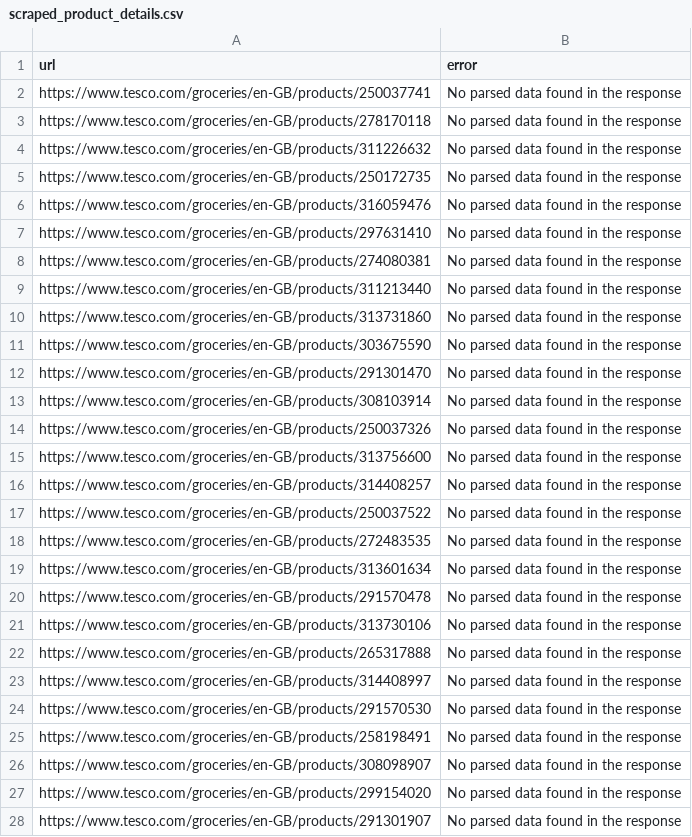
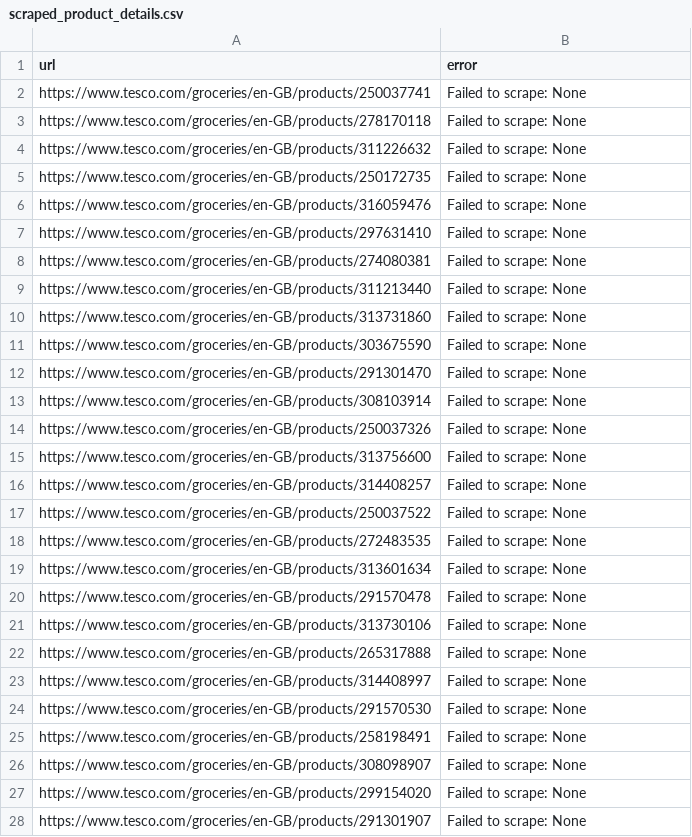
Before and after one commit to Adamor/nimble, a CSV file: scraped_product_details.csv, drawn as a sheet; only a part is shown; the diff covers the shown part only.

```diff
--- a/scraped_product_details.csv
+++ b/scraped_product_details.csv
@@ -1,28 +1,28 @@
 url,error
-https://www.tesco.com/groceries/en-GB/products/250037741,No parsed data found in the response
-https://www.tesco.com/groceries/en-GB/products/278170118,No parsed data found in the response
-https://www.tesco.com/groceries/en-GB/products/311226632,No parsed data found in the response
-https://www.tesco.com/groceries/en-GB/products/250172735,No parsed data found in the response
-https://www.tesco.com/groceries/en-GB/products/316059476,No parsed data found in the response
-https://www.tesco.com/groceries/en-GB/products/297631410,No parsed data found in the response
-https://www.tesco.com/groceries/en-GB/products/274080381,No parsed data found in the response
-https://www.tesco.com/groceries/en-GB/products/311213440,No parsed data found in the response
-https://www.tesco.com/groceries/en-GB/products/313731860,No parsed data found in the response
-https://www.tesco.com/groceries/en-GB/products/303675590,No parsed data found in the response
-https://www.tesco.com/groceries/en-GB/products/291301470,No parsed data found in the response
-https://www.tesco.com/groceries/en-GB/products/308103914,No parsed data found in the response
-https://www.tesco.com/groceries/en-GB/products/250037326,No parsed data found in the response
-https://www.tesco.com/groceries/en-GB/products/313756600,No parsed data found in the response
-https://www.tesco.com/groceries/en-GB/products/314408257,No parsed data found in the response
-https://www.tesco.com/groceries/en-GB/products/250037522,No parsed data found in the response
-https://www.tesco.com/groceries/en-GB/products/272483535,No parsed data found in the response
-https://www.tesco.com/groceries/en-GB/products/313601634,No parsed data found in the response
-https://www.tesco.com/groceries/en-GB/products/291570478,No parsed data found in the response
-https://www.tesco.com/groceries/en-GB/products/313730106,No parsed data found in the response
-https://www.tesco.com/groceries/en-GB/products/265317888,No parsed data found in the response
-https://www.tesco.com/groceries/en-GB/products/314408997,No parsed data found in the response
-https://www.tesco.com/groceries/en-GB/products/291570530,No parsed data found in the response
-https://www.tesco.com/groceries/en-GB/products/258198491,No parsed data found in the response
-https://www.tesco.com/groceries/en-GB/products/308098907,No parsed data found in the response
-https://www.tesco.com/groceries/en-GB/products/299154020,No parsed data found in the response
-https://www.tesco.com/groceries/en-GB/products/291301907,No parsed data found in the response
+https://www.tesco.com/groceries/en-GB/products/250037741,Failed to scrape: None
+https://www.tesco.com/groceries/en-GB/products/278170118,Failed to scrape: None
+https://www.tesco.com/groceries/en-GB/products/311226632,Failed to scrape: None
+https://www.tesco.com/groceries/en-GB/products/250172735,Failed to scrape: None
+https://www.tesco.com/groceries/en-GB/products/316059476,Failed to scrape: None
+https://www.tesco.com/groceries/en-GB/products/297631410,Failed to scrape: None
+https://www.tesco.com/groceries/en-GB/products/274080381,Failed to scrape: None
+https://www.tesco.com/groceries/en-GB/products/311213440,Failed to scrape: None
+https://www.tesco.com/groceries/en-GB/products/313731860,Failed to scrape: None
+https://www.tesco.com/groceries/en-GB/products/303675590,Failed to scrape: None
+https://www.tesco.com/groceries/en-GB/products/291301470,Failed to scrape: None
+https://www.tesco.com/groceries/en-GB/products/308103914,Failed to scrape: None
+https://www.tesco.com/groceries/en-GB/products/250037326,Failed to scrape: None
+https://www.tesco.com/groceries/en-GB/products/313756600,Failed to scrape: None
+https://www.tesco.com/groceries/en-GB/products/314408257,Failed to scrape: None
+https://www.tesco.com/groceries/en-GB/products/250037522,Failed to scrape: None
+https://www.tesco.com/groceries/en-GB/products/272483535,Failed to scrape: None
+https://www.tesco.com/groceries/en-GB/products/313601634,Failed to scrape: None
+https://www.tesco.com/groceries/en-GB/products/291570478,Failed to scrape: None
+https://www.tesco.com/groceries/en-GB/products/313730106,Failed to scrape: None
+https://www.tesco.com/groceries/en-GB/products/265317888,Failed to scrape: None
+https://www.tesco.com/groceries/en-GB/products/314408997,Failed to scrape: None
+https://www.tesco.com/groceries/en-GB/products/291570530,Failed to scrape: None
+https://www.tesco.com/groceries/en-GB/products/258198491,Failed to scrape: None
+https://www.tesco.com/groceries/en-GB/products/308098907,Failed to scrape: None
+https://www.tesco.com/groceries/en-GB/products/299154020,Failed to scrape: None
+https://www.tesco.com/groceries/en-GB/products/291301907,Failed to scrape: None
```
Also changed, not shown: 123 edited cells elsewhere in this file, 1 other file.
